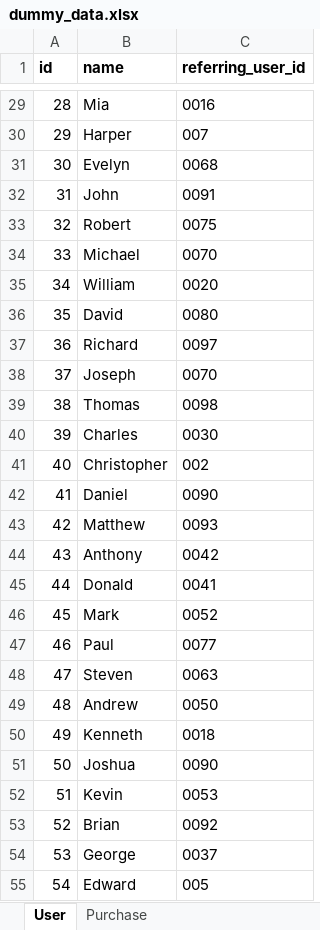
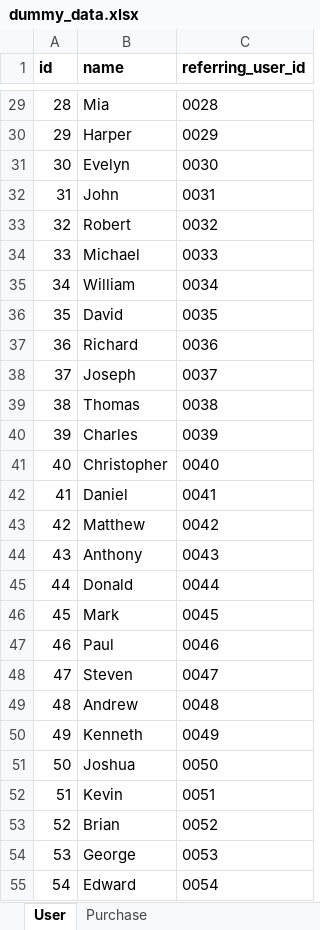
Before and after one commit to edimaudo/interview-questions, an Excel workbook: jerryai/dummy_data.xlsx, sheet User, drawn as a sheet; only a part is shown, gaps mark what is left out; values as stored, in another font and other column widths than the file's, no borders; the diff covers the shown part only; the diff names each change by its address in the sheet, - before the commit and + after, or states it on an @@ line.

```diff
--- a/jerryai/dummy_data.xlsx (sheet User)
+++ b/jerryai/dummy_data.xlsx (sheet User)
-C29 (referring_user_id): 0016
+C29 (referring_user_id): 0028
-C30 (referring_user_id): 007
+C30 (referring_user_id): 0029
-C31 (referring_user_id): 0068
+C31 (referring_user_id): 0030
-C32 (referring_user_id): 0091
+C32 (referring_user_id): 0031
-C33 (referring_user_id): 0075
+C33 (referring_user_id): 0032
-C34 (referring_user_id): 0070
+C34 (referring_user_id): 0033
-C35 (referring_user_id): 0020
+C35 (referring_user_id): 0034
-C36 (referring_user_id): 0080
+C36 (referring_user_id): 0035
-C37 (referring_user_id): 0097
+C37 (referring_user_id): 0036
-C38 (referring_user_id): 0070
+C38 (referring_user_id): 0037
-C39 (referring_user_id): 0098
+C39 (referring_user_id): 0038
-C40 (referring_user_id): 0030
+C40 (referring_user_id): 0039
-C41 (referring_user_id): 002
+C41 (referring_user_id): 0040
-C42 (referring_user_id): 0090
+C42 (referring_user_id): 0041
-C43 (referring_user_id): 0093
+C43 (referring_user_id): 0042
-C44 (referring_user_id): 0042
+C44 (referring_user_id): 0043
-C45 (referring_user_id): 0041
+C45 (referring_user_id): 0044
-C46 (referring_user_id): 0052
+C46 (referring_user_id): 0045
-C47 (referring_user_id): 0077
+C47 (referring_user_id): 0046
-C48 (referring_user_id): 0063
+C48 (referring_user_id): 0047
-C49 (referring_user_id): 0050
+C49 (referring_user_id): 0048
-C50 (referring_user_id): 0018
+C50 (referring_user_id): 0049
-C51 (referring_user_id): 0090
+C51 (referring_user_id): 0050
-C52 (referring_user_id): 0053
+C52 (referring_user_id): 0051
-C53 (referring_user_id): 0092
+C53 (referring_user_id): 0052
-C54 (referring_user_id): 0037
+C54 (referring_user_id): 0053
-C55 (referring_user_id): 005
+C55 (referring_user_id): 0054
```
Also changed, not shown: 121 edited cells elsewhere in this sheet.
